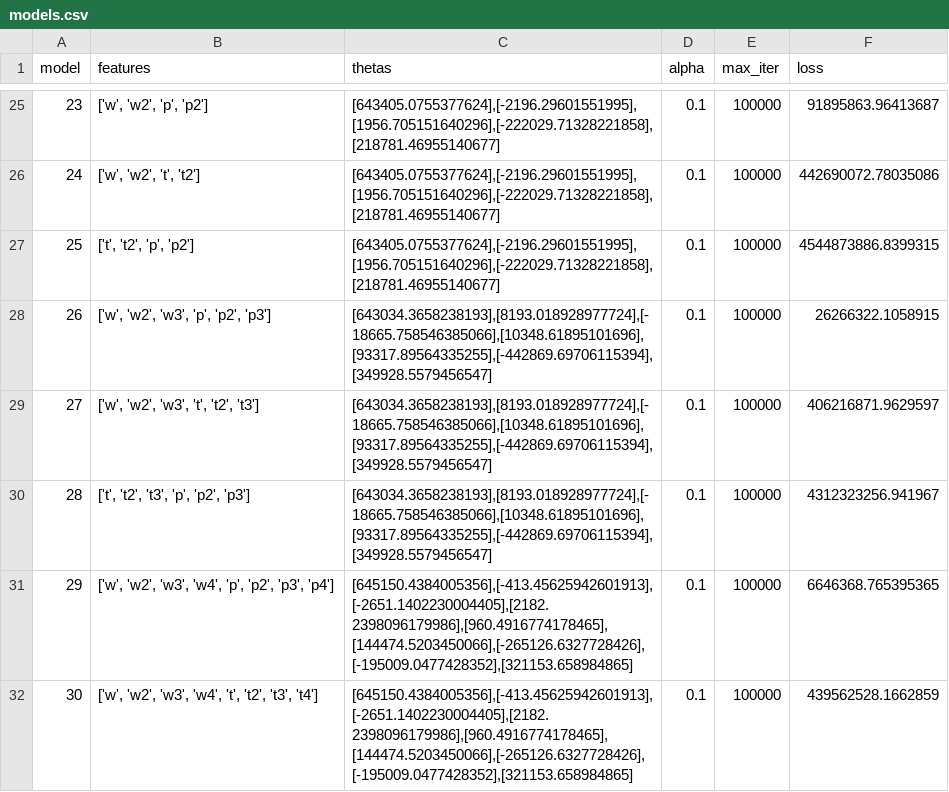
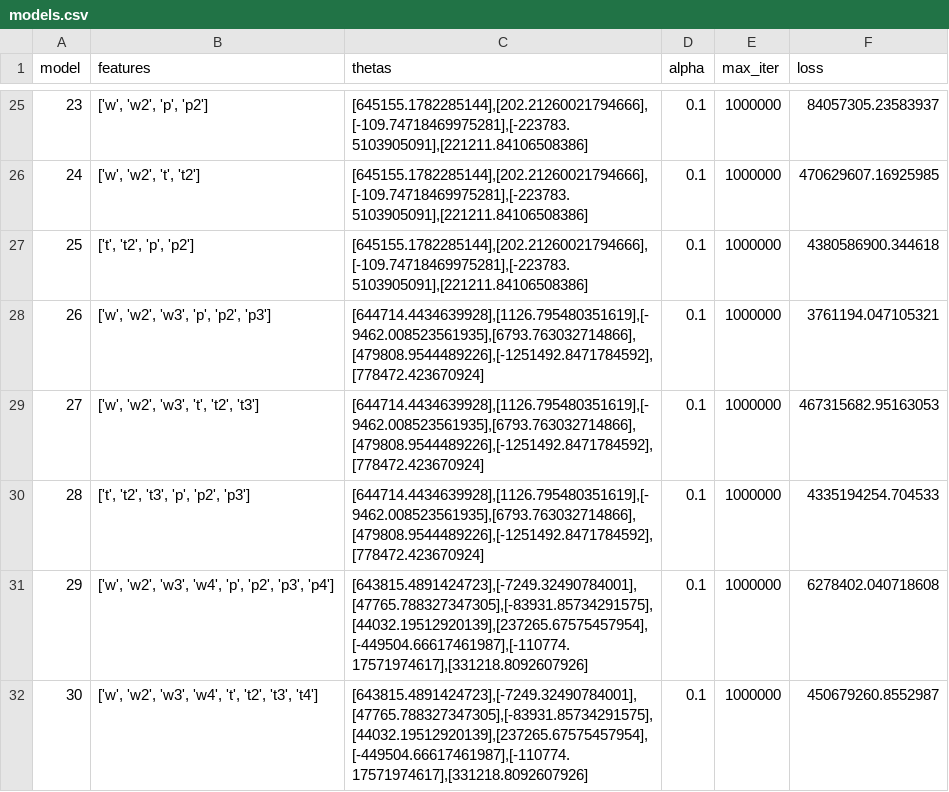
Before and after one commit to twagger/bootcamp_machine-learning, a CSV file: module02/ex10/models.csv, drawn as a sheet; only a part is shown, gaps mark what is left out; the diff covers the shown part only.

```diff
--- a/module02/ex10/models.csv
+++ b/module02/ex10/models.csv
@@ -25,8 +25,8 @@ model,features,thetas,alpha,max_iter,loss
-23,"['w', 'w2', 'p', 'p2']","[643405.0755377624],[-2196.29601551995],[1956.705151640296],[-222029.71328221858],[218781.46955140677]",0.1,100000,91895863.96413687
-24,"['w', 'w2', 't', 't2']","[643405.0755377624],[-2196.29601551995],[1956.705151640296],[-222029.71328221858],[218781.46955140677]",0.1,100000,442690072.78035086
-25,"['t', 't2', 'p', 'p2']","[643405.0755377624],[-2196.29601551995],[1956.705151640296],[-222029.71328221858],[218781.46955140677]",0.1,100000,4544873886.8399315
-26,"['w', 'w2', 'w3', 'p', 'p2', 'p3']","[643034.3658238193],[8193.018928977724],[-18665.758546385066],[10348.61895101696],[93317.89564335255],[-442869.69706115394],[349928.5579456547]",0.1,100000,26266322.1058915
-27,"['w', 'w2', 'w3', 't', 't2', 't3']","[643034.3658238193],[8193.018928977724],[-18665.758546385066],[10348.61895101696],[93317.89564335255],[-442869.69706115394],[349928.5579456547]",0.1,100000,406216871.9629597
-28,"['t', 't2', 't3', 'p', 'p2', 'p3']","[643034.3658238193],[8193.018928977724],[-18665.758546385066],[10348.61895101696],[93317.89564335255],[-442869.69706115394],[349928.5579456547]",0.1,100000,4312323256.941967
-29,"['w', 'w2', 'w3', 'w4', 'p', 'p2', 'p3', 'p4']","[645150.4384005356],[-413.45625942601913],[-2651.1402230004405],[2182.2398096179986],[960.4916774178465],[144474.5203450066],[-265126.6327728426],[-195009.0477428352],[321153.658984865]",0.1,100000,6646368.765395365
-30,"['w', 'w2', 'w3', 'w4', 't', 't2', 't3', 't4']","[645150.4384005356],[-413.45625942601913],[-2651.1402230004405],[2182.2398096179986],[960.4916774178465],[144474.5203450066],[-265126.6327728426],[-195009.0477428352],[321153.658984865]",0.1,100000,439562528.1662859
+23,"['w', 'w2', 'p', 'p2']","[645155.1782285144],[202.21260021794666],[-109.74718469975281],[-223783.5103905091],[221211.84106508386]",0.1,1000000,84057305.23583937
+24,"['w', 'w2', 't', 't2']","[645155.1782285144],[202.21260021794666],[-109.74718469975281],[-223783.5103905091],[221211.84106508386]",0.1,1000000,470629607.16925985
+25,"['t', 't2', 'p', 'p2']","[645155.1782285144],[202.21260021794666],[-109.74718469975281],[-223783.5103905091],[221211.84106508386]",0.1,1000000,4380586900.344618
+26,"['w', 'w2', 'w3', 'p', 'p2', 'p3']","[644714.4434639928],[1126.795480351619],[-9462.008523561935],[6793.763032714866],[479808.9544489226],[-1251492.8471784592],[778472.423670924]",0.1,1000000,3761194.047105321
+27,"['w', 'w2', 'w3', 't', 't2', 't3']","[644714.4434639928],[1126.795480351619],[-9462.008523561935],[6793.763032714866],[479808.9544489226],[-1251492.8471784592],[778472.423670924]",0.1,1000000,467315682.95163053
+28,"['t', 't2', 't3', 'p', 'p2', 'p3']","[644714.4434639928],[1126.795480351619],[-9462.008523561935],[6793.763032714866],[479808.9544489226],[-1251492.8471784592],[778472.423670924]",0.1,1000000,4335194254.704533
+29,"['w', 'w2', 'w3', 'w4', 'p', 'p2', 'p3', 'p4']","[643815.4891424723],[-7249.32490784001],[47765.788327347305],[-83931.85734291575],[44032.19512920139],[237265.67575457954],[-449504.66617461987],[-110774.17571974617],[331218.8092607926]",0.1,1000000,6278402.040718608
+30,"['w', 'w2', 'w3', 'w4', 't', 't2', 't3', 't4']","[643815.4891424723],[-7249.32490784001],[47765.788327347305],[-83931.85734291575],[44032.19512920139],[237265.67575457954],[-449504.66617461987],[-110774.17571974617],[331218.8092607926]",0.1,1000000,450679260.8552987
```
Also changed, not shown: 93 edited cells elsewhere in this file, 4 other files.
